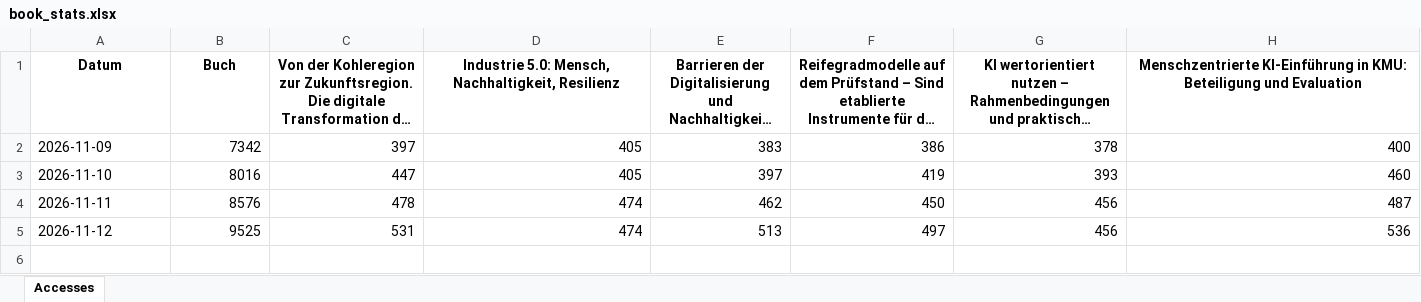
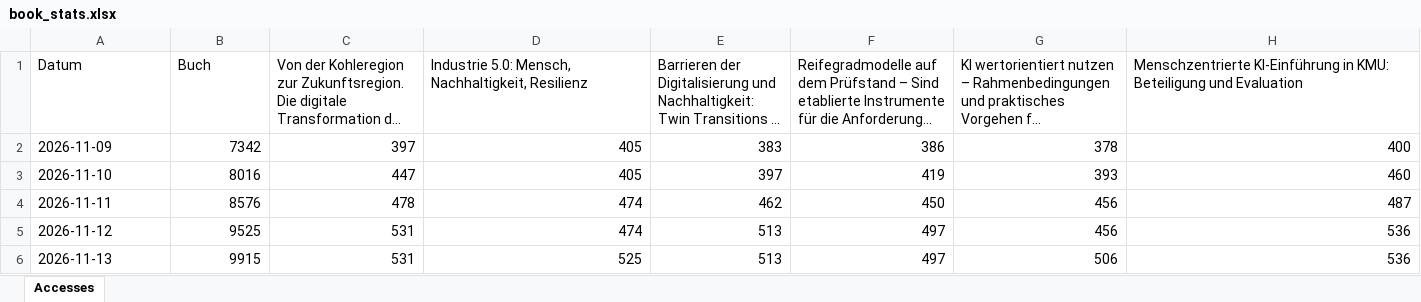
Before and after one commit to joergschlie/bookstats, an Excel workbook: book_stats.xlsx, sheet Accesses, drawn as a sheet; only a part is shown; long unchanged cells end in …; values as stored, in another font and other column widths than the file's, no borders; rows hold the shown columns only; the diff covers the shown part only; the diff names each change by its address in the sheet, - before the commit and + after, or states it on an @@ line.

```diff
--- a/book_stats.xlsx (sheet Accesses)
+++ b/book_stats.xlsx (sheet Accesses)
@@ A1:H1 bold: on → off, alignment: center → left @@
+row 6: 2026-11-13 | 9915 | 531 | 525 | 513 | 497 | 506 | 536
```
Also changed, not shown: cell formats elsewhere in this sheet, 1 other file.
